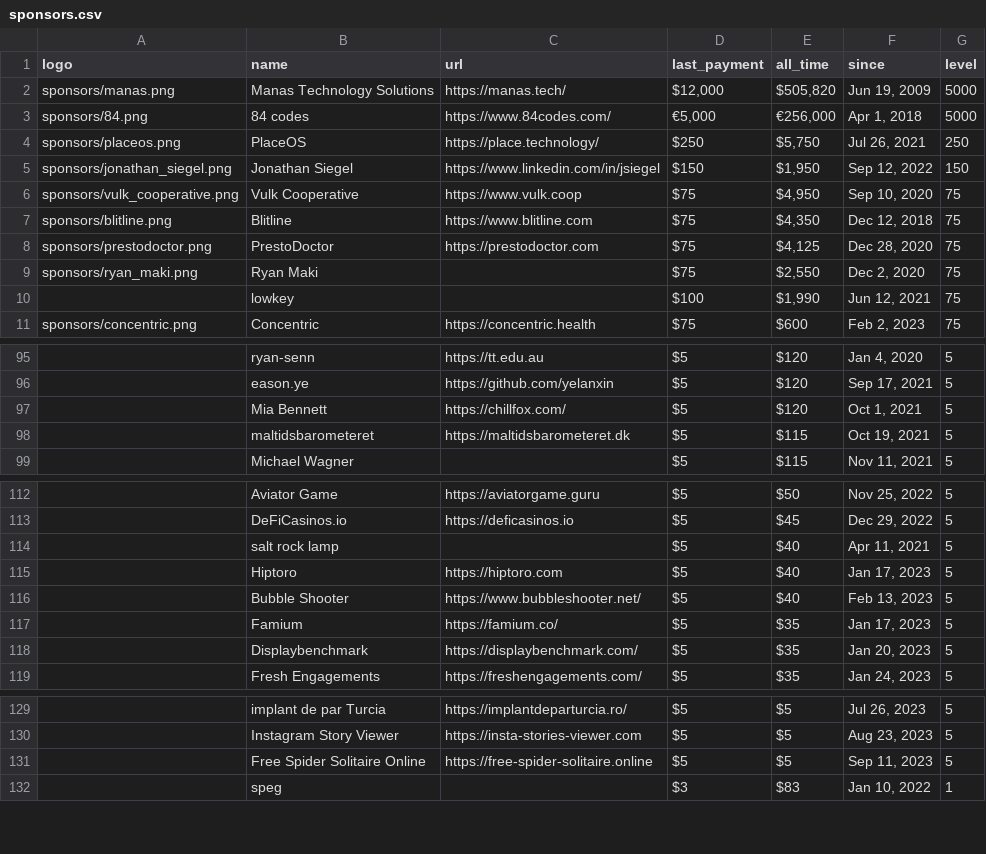
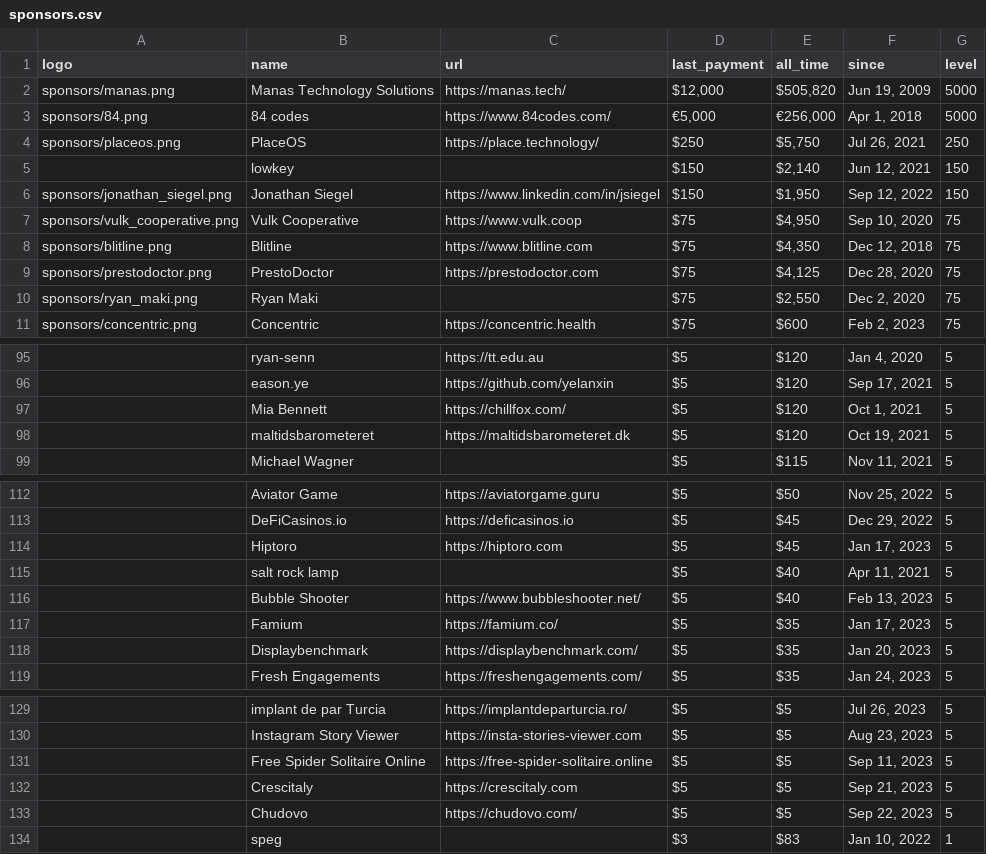
Before and after one commit to crystal-lang/crystal-website, a CSV file: _data/sponsors.csv, drawn as a sheet; only a part is shown, gaps mark what is left out; the diff covers the shown part only.

Commit message:
Updating sponsors

```diff
--- a/_data/sponsors.csv
+++ b/_data/sponsors.csv
@@ -4,2 +4,3 @@ sponsors/84.png,84 codes,https://www.84codes.com/,"€5,000","€256,000","Apr 1
 sponsors/placeos.png,PlaceOS,https://place.technology/,$250,"$5,750","Jul 26, 2021",250
+,lowkey,,$150,"$2,140","Jun 12, 2021",150
 sponsors/jonathan_siegel.png,Jonathan Siegel,https://www.linkedin.com/in/jsiegel,$150,"$1,950","Sep 12, 2022",150
@@ -9,3 +10,2 @@ sponsors/prestodoctor.png,PrestoDoctor,https://prestodoctor.com,$75,"$4,125","De
 sponsors/ryan_maki.png,Ryan Maki,,$75,"$2,550","Dec 2, 2020",75
-,lowkey,,$100,"$1,990","Jun 12, 2021",75
 sponsors/concentric.png,Concentric,https://concentric.health,$75,$600,"Feb 2, 2023",75
@@ -97,3 +97,3 @@ sponsors/concentric.png,Concentric,https://concentric.health,$75,$600,"Feb 2, 20
 ,Mia Bennett,https://chillfox.com/,$5,$120,"Oct 1, 2021",5
-,maltidsbarometeret,https://maltidsbarometeret.dk,$5,$115,"Oct 19, 2021",5
+,maltidsbarometeret,https://maltidsbarometeret.dk,$5,$120,"Oct 19, 2021",5
 ,Michael Wagner,,$5,$115,"Nov 11, 2021",5
@@ -113,4 +113,4 @@ sponsors/concentric.png,Concentric,https://concentric.health,$75,$600,"Feb 2, 20
 ,DeFiCasinos.io,https://deficasinos.io,$5,$45,"Dec 29, 2022",5
+,Hiptoro,https://hiptoro.com,$5,$45,"Jan 17, 2023",5
 ,salt rock lamp,,$5,$40,"Apr 11, 2021",5
-,Hiptoro,https://hiptoro.com,$5,$40,"Jan 17, 2023",5
 ,Bubble Shooter,https://www.bubbleshooter.net/,$5,$40,"Feb 13, 2023",5
@@ -131,2 +131,4 @@ sponsors/concentric.png,Concentric,https://concentric.health,$75,$600,"Feb 2, 20
 ,Free Spider Solitaire Online,https://free-spider-solitaire.online,$5,$5,"Sep 11, 2023",5
+,Crescitaly,https://crescitaly.com,$5,$5,"Sep 21, 2023",5
+,Chudovo,https://chudovo.com/,$5,$5,"Sep 22, 2023",5
 ,speg,,$3,$83,"Jan 10, 2022",1
```
Also changed, not shown: 1 edited cell elsewhere in this file, 1 other file.
